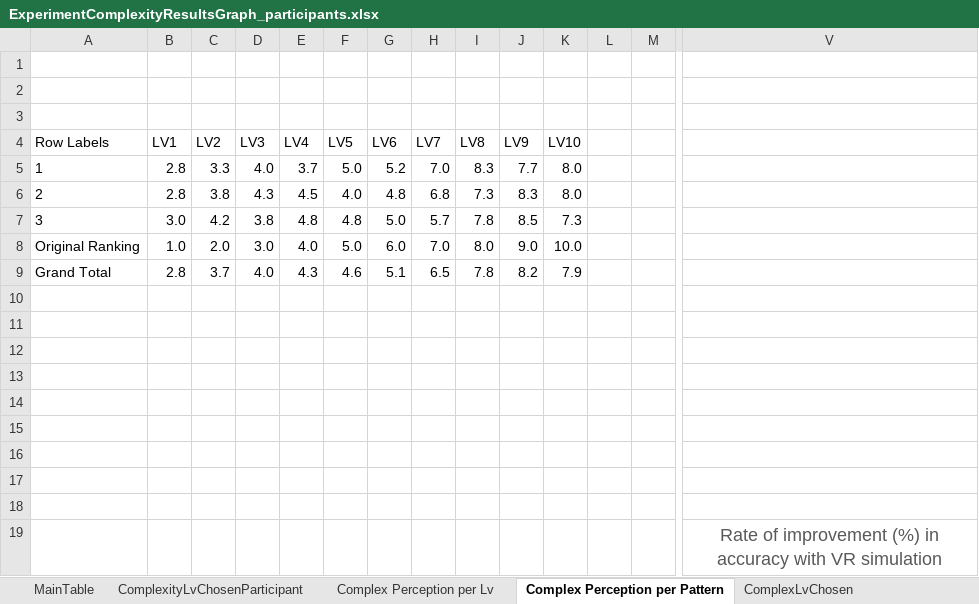
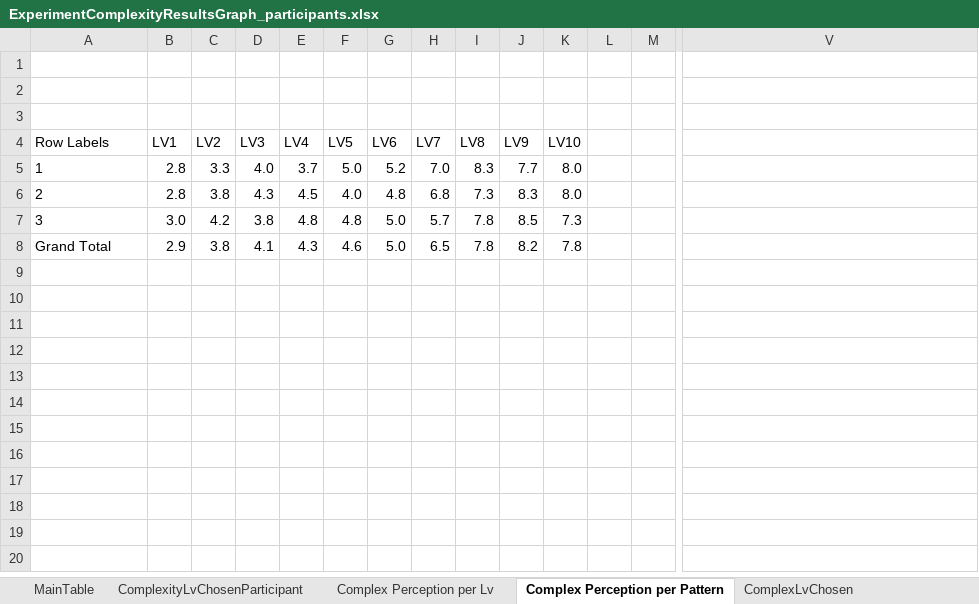
Before and after one commit to arqFabian/Paper2Complexity, an Excel workbook: Excel/ExperimentComplexityResultsGraph_participants.xlsx, sheet Complex Perception per Pattern, drawn as a sheet; only a part is shown, gaps mark what is left out; values as stored, in another font and other column widths than the file's, no borders; charts and pictures not drawn; removed rows and columns are numbered as before the commit, all else as after; rows hold the shown columns only; the diff names each change by its address in the sheet, - before the commit and + after, or states it on an @@ line.

```diff
--- a/Excel/ExperimentComplexityResultsGraph_participants.xlsx (sheet Complex Perception per Pattern)
+++ b/Excel/ExperimentComplexityResultsGraph_participants.xlsx (sheet Complex Perception per Pattern)
-row 8: Original Ranking | 1.0 | 2.0 | 3.0 | 4.0 | 5.0 | 6.0 | 7.0 | 8.0 | 9.0 | 10.0
-B8 (LV1): 2.8
+B8 (LV1): 2.9
-C8 (LV2): 3.7
+C8 (LV2): 3.8
-D8 (LV3): 4.0
+D8 (LV3): 4.1
-G8 (LV6): 5.1
+G8 (LV6): 5.0
-K8 (LV10): 7.9
+K8 (LV10): 7.8
-row 10: (empty)
-row 11: (empty)
-row 12: (empty)
-row 13: (empty)
-row 14: (empty)
-row 15: (empty)
-row 16: (empty)
-row 17: (empty)
-row 18: (empty)
-row 19:  |  |  |  |  |  |  |  |  |  |  |  |  | Rate of improvement (%) in accuracy with VR simulation
```
Also changed, not shown: sheet Survey Graphs, sheet MainTable, charts or pictures, 1 other file.
